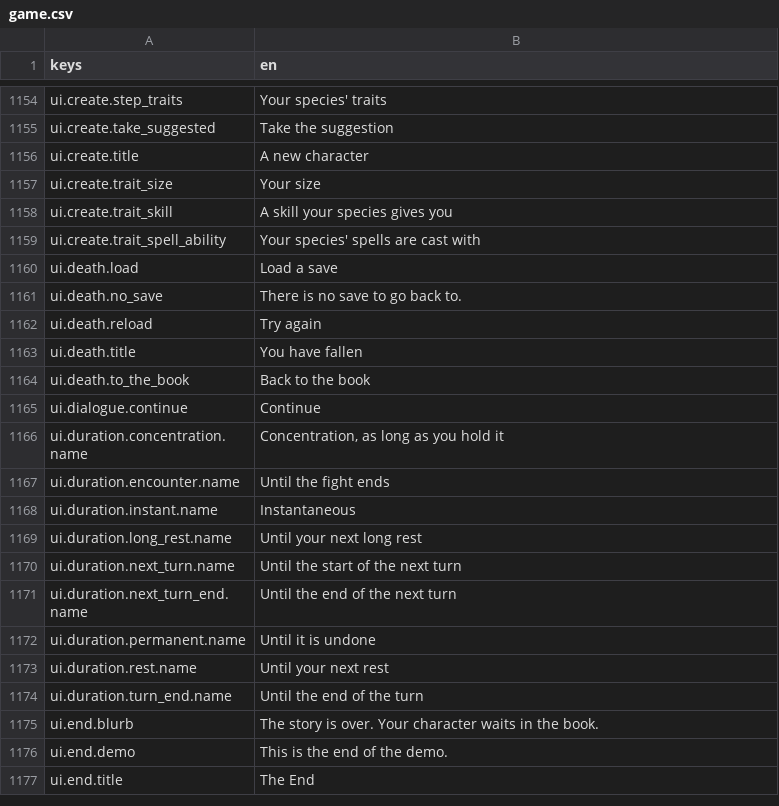
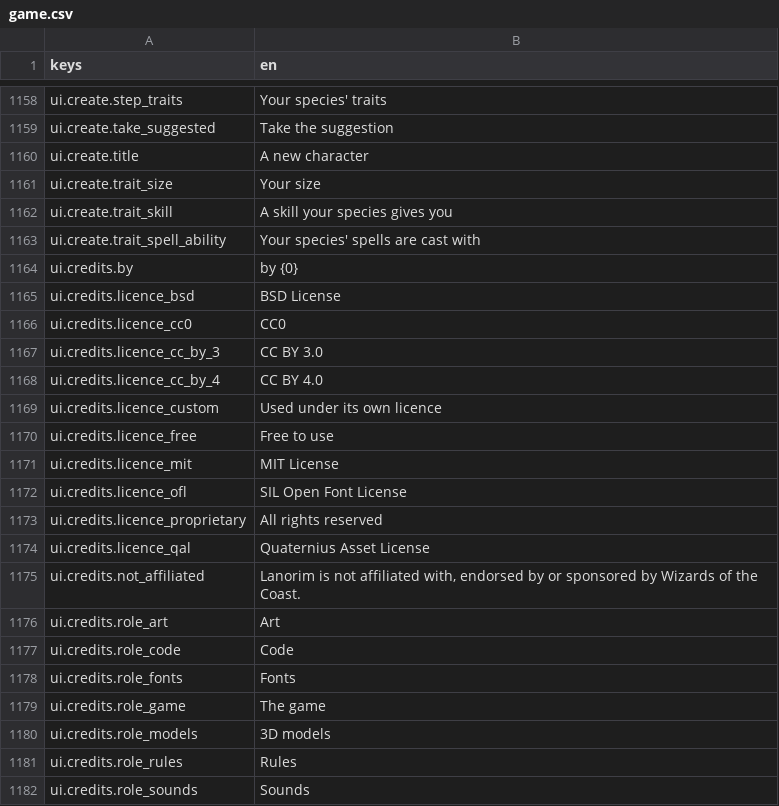
Before and after one commit to katkat825/lanorim, a CSV file: game/locale/game.csv, drawn as a sheet; only a part is shown, gaps mark what is left out; the shorter side is filled out with more unchanged rows; the diff covers the shown part only.

Commit message:
credits screen and export

```diff
--- a/game/locale/game.csv
+++ b/game/locale/game.csv
@@ -1159 +1163,20 @@ ui.create.trait_skill,A skill your species gives you
 ui.create.trait_spell_ability,Your species' spells are cast with
+ui.credits.by,by {0}
+ui.credits.licence_bsd,BSD License
+ui.credits.licence_cc0,CC0
+ui.credits.licence_cc_by_3,CC BY 3.0
+ui.credits.licence_cc_by_4,CC BY 4.0
+ui.credits.licence_custom,Used under its own licence
+ui.credits.licence_free,Free to use
+ui.credits.licence_mit,MIT License
+ui.credits.licence_ofl,SIL Open Font License
+ui.credits.licence_proprietary,All rights reserved
+ui.credits.licence_qal,Quaternius Asset License
+ui.credits.not_affiliated,"Lanorim is not affiliated with, endorsed by or sponsored by Wizards of the Coast."
+ui.credits.role_art,Art
+ui.credits.role_code,Code
+ui.credits.role_fonts,Fonts
+ui.credits.role_game,The game
+ui.credits.role_models,3D models
+ui.credits.role_rules,Rules
+ui.credits.role_sounds,Sounds
```
Also changed, not shown: 53 added rows, 1 removed row and 1 edited cell elsewhere in this file, 16 other files.
